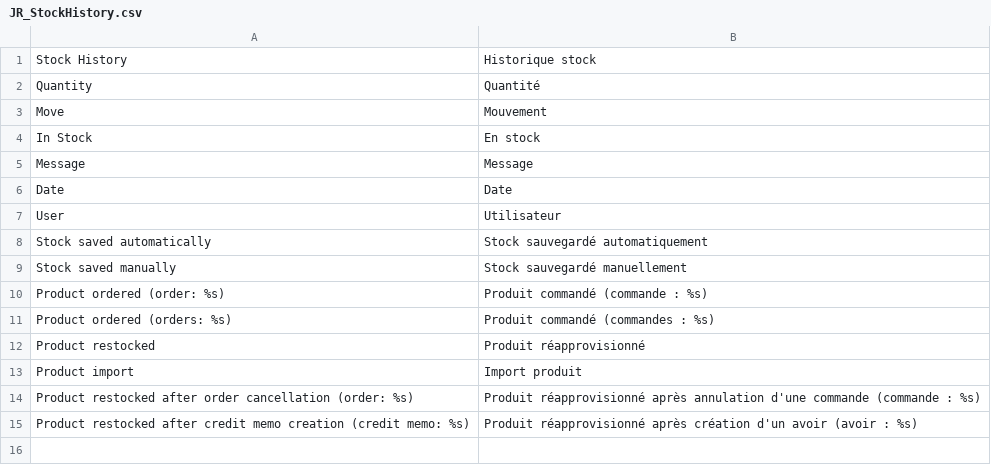
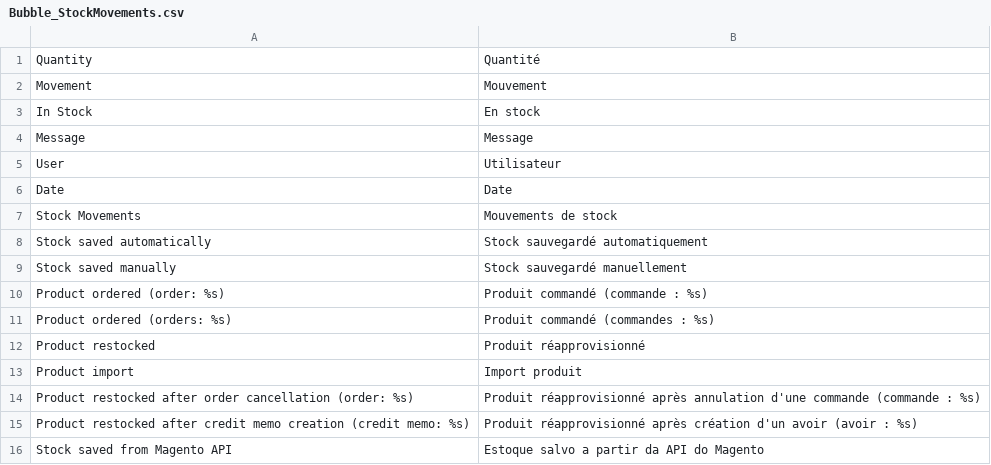
Before and after one commit to jreinke/magento-stock-movements, a CSV file: app/locale/fr_FR/Bubble_StockMovements.csv (was app/locale/fr_FR/JR_StockHistory.csv), drawn as a sheet.

Commit message:
Renamed extension to Bubble_StockMovements

```diff
--- a/app/locale/fr_FR/JR_StockHistory.csv
+++ b/app/locale/fr_FR/Bubble_StockMovements.csv
@@ -1,8 +1,8 @@
-"Stock History","Historique stock"
 "Quantity","Quantité"
-"Move","Mouvement"
+"Movement","Mouvement"
 "In Stock","En stock"
 "Message","Message"
+"User","Utilisateur"
 "Date","Date"
-"User","Utilisateur"
+"Stock Movements","Mouvements de stock"
 "Stock saved automatically","Stock sauvegardé automatiquement"
@@ -15 +15,2 @@
 "Product restocked after credit memo creation (credit memo: %s)","Produit réapprovisionné après création d'un avoir (avoir : %s)"
+"Stock saved from Magento API","Estoque salvo a partir da API do Magento"
```
Also changed, not shown: app/locale/pt_BR/Bubble_StockMovements.csv, 18 other files.
